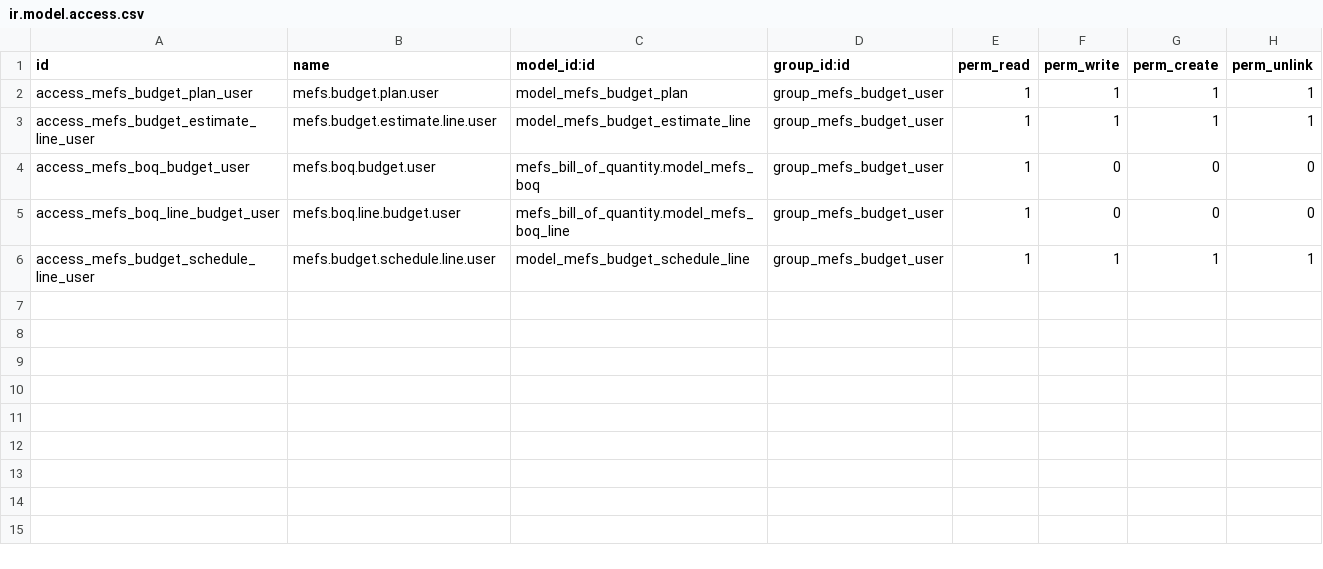
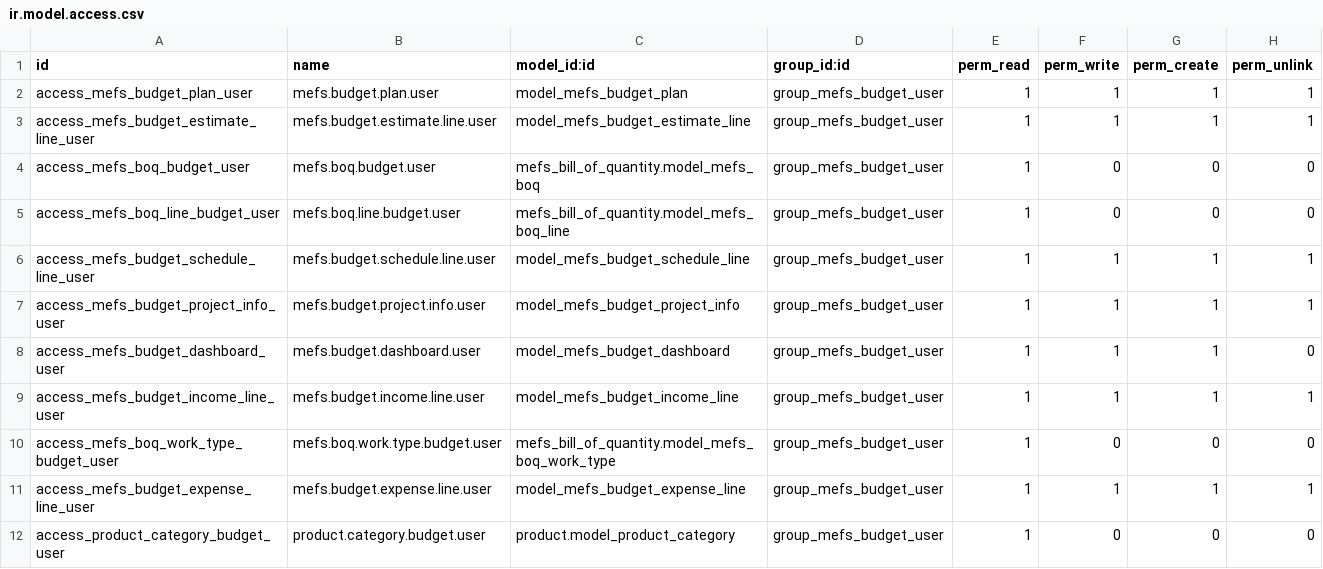
Before and after one commit to anania4/Odoo_Custom_Modules, a CSV file: addons/mefs_budget_planning/security/ir.model.access.csv, drawn as a sheet.

Commit message:
feat: Add budget planning dashboard with income and expense charts
- Implemented Expense Pie Chart to visualize planned expenses.
- Developed Income Bar Chart to display planned income per work type.
- Created Income Cumulative Chart to show cumulative income over the project timeline.
- Updated budget dashboard view to include new charts and summary statistics.
- Added menu item for easy access to the budget dashboard.

```diff
--- a/addons/mefs_budget_planning/security/ir.model.access.csv
+++ b/addons/mefs_budget_planning/security/ir.model.access.csv
@@ -6 +6,7 @@ access_mefs_boq_line_budget_user,mefs.boq.line.budget.user,mefs_bill_of_quantity
 access_mefs_budget_schedule_line_user,mefs.budget.schedule.line.user,model_mefs_budget_schedule_line,group_mefs_budget_user,1,1,1,1
+access_mefs_budget_project_info_user,mefs.budget.project.info.user,model_mefs_budget_project_info,group_mefs_budget_user,1,1,1,1
+access_mefs_budget_dashboard_user,mefs.budget.dashboard.user,model_mefs_budget_dashboard,group_mefs_budget_user,1,1,1,0
+access_mefs_budget_income_line_user,mefs.budget.income.line.user,model_mefs_budget_income_line,group_mefs_budget_user,1,1,1,1
+access_mefs_boq_work_type_budget_user,mefs.boq.work.type.budget.user,mefs_bill_of_quantity.model_mefs_boq_work_type,group_mefs_budget_user,1,0,0,0
+access_mefs_budget_expense_line_user,mefs.budget.expense.line.user,model_mefs_budget_expense_line,group_mefs_budget_user,1,1,1,1
+access_product_category_budget_user,product.category.budget.user,product.model_product_category,group_mefs_budget_user,1,0,0,0
```
Also changed, not shown: 14 other files.
